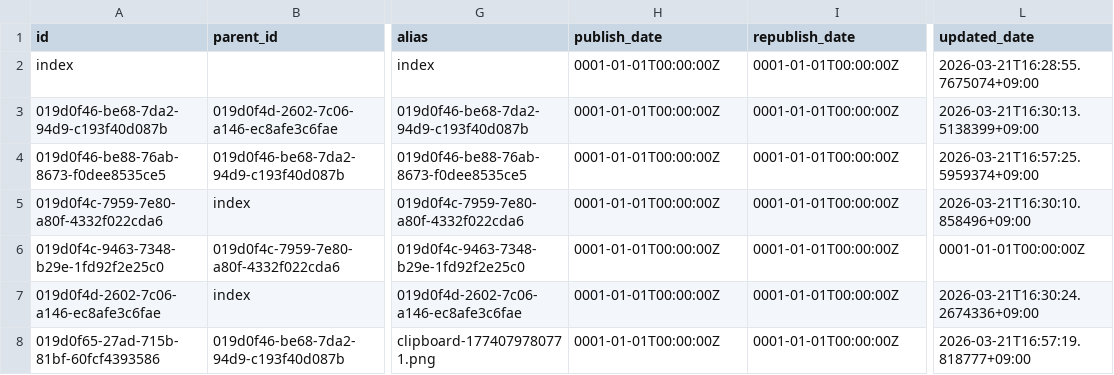
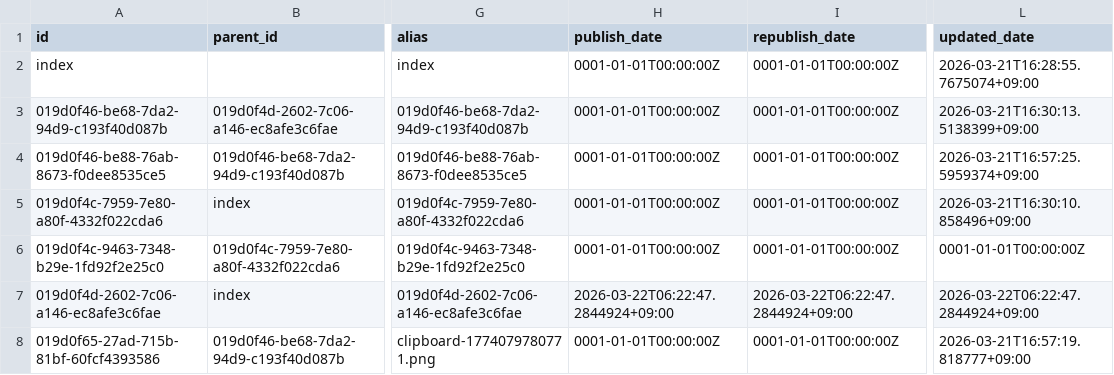
Before and after one commit to secondarykey/secondarykey.github.com, a CSV file: db/structures.csv, drawn as a sheet; only a part is shown, gaps mark what is left out; the diff names each change by its address in the sheet, - before the commit and + after, or states it on an @@ line.

Commit message:
Publish Note : 公開位置

```diff
--- a/db/structures.csv
+++ b/db/structures.csv
-H7 (publish_date): 0001-01-01T00:00:00Z
+H7 (publish_date): 2026-03-22T06:22:47.2844924+09:00
-I7 (republish_date): 0001-01-01T00:00:00Z
+I7 (republish_date): 2026-03-22T06:22:47.2844924+09:00
-L7 (updated_date): 2026-03-21T16:30:24.2674336+09:00
+L7 (updated_date): 2026-03-22T06:22:47.2844924+09:00
```
Also changed, not shown: 1 other file.
